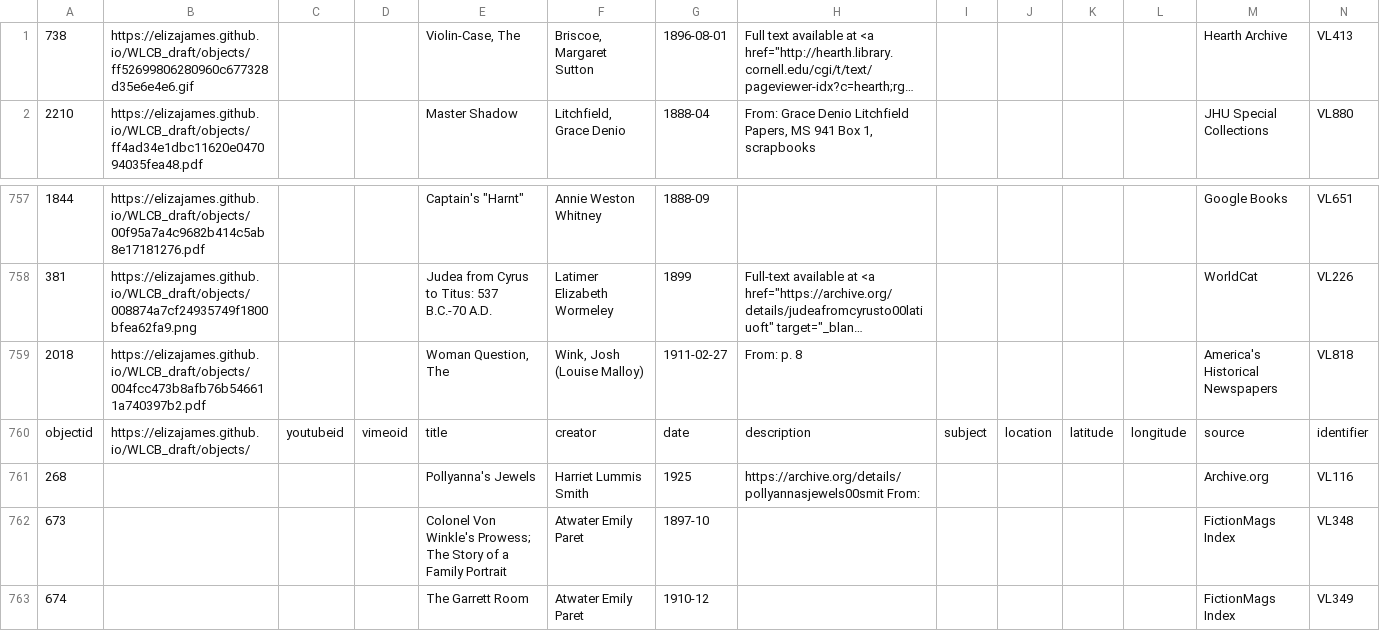
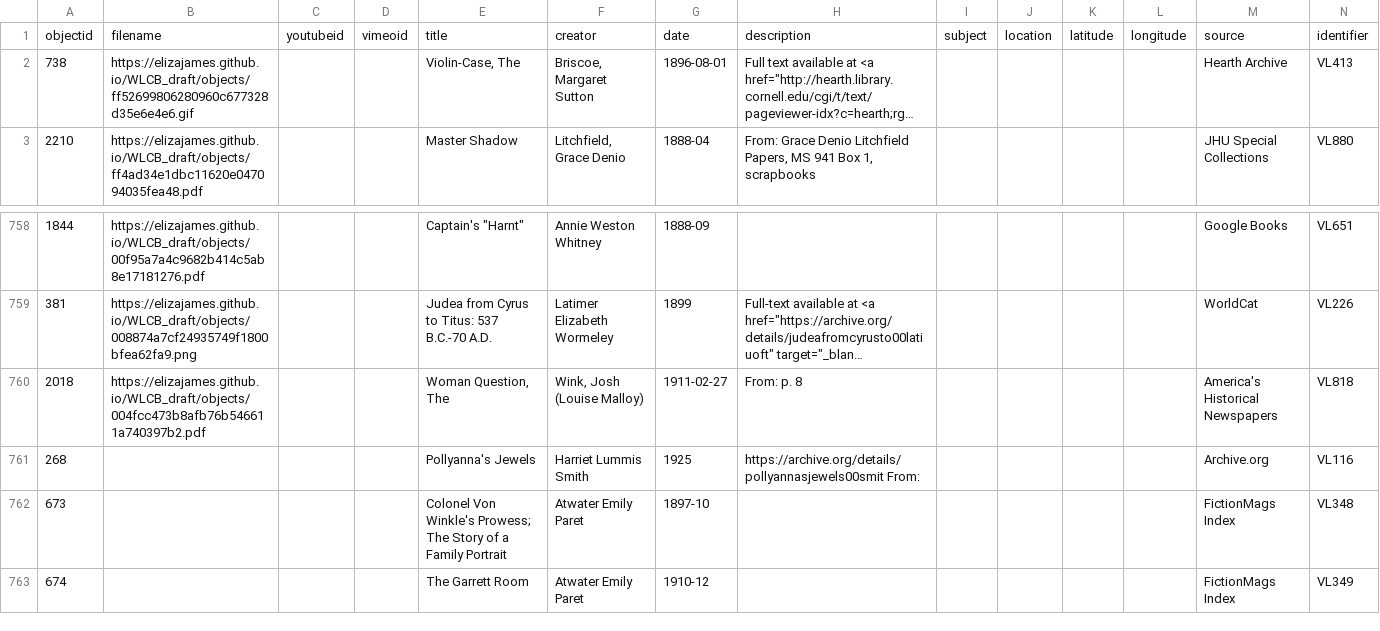
Before and after one commit to elizajames/WLCB_draft, a CSV file: _data/demo-metadata.csv, drawn as a sheet; only a part is shown, gaps mark what is left out; long unchanged cells end in …; removed rows and columns are numbered as before the commit, all else as after; rows hold the shown columns only; the diff names each change by its address in the sheet, - before the commit and + after, or states it on an @@ line.

Commit message:
metadata fixes

```diff
--- a/_data/demo-metadata.csv
+++ b/_data/demo-metadata.csv
+row 1: objectid | filename | youtubeid | vimeoid | title | creator | date | description | subject | location | latitude | longitude | source | identifier
-row 760: objectid | https://elizajames.github.io/WLCB_draft/objects/ | youtubeid | vimeoid | title | creator | date | description | subject | location | latitude | longitude | source | identifier
```
